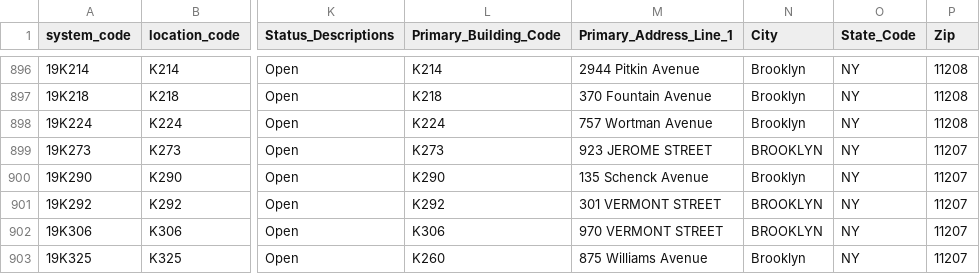
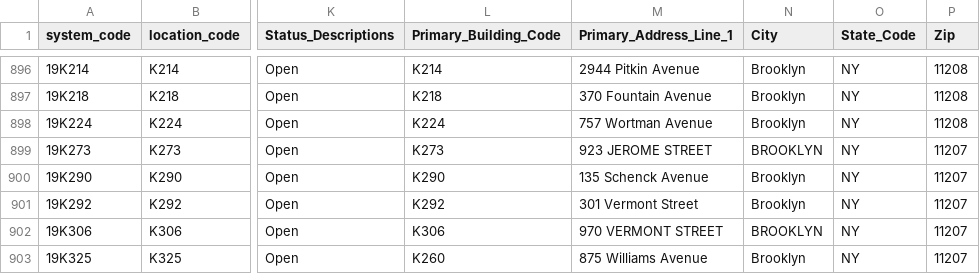
Before and after one commit to dsimoes-doe/LCGMS, a CSV file: LCGMSSupertableTEXT.csv, drawn as a sheet; only a part is shown, gaps mark what is left out; the diff covers the shown part only; the diff names each change by its address in the sheet, - before the commit and + after, or states it on an @@ line.

Commit message:
Update LCGMSSupertableTEXT.csv

```diff
--- a/LCGMSSupertableTEXT.csv
+++ b/LCGMSSupertableTEXT.csv
-M901 (Primary_Address_Line_1): 301 VERMONT STREET
+M901 (Primary_Address_Line_1): 301 Vermont Street
-N901 (City): BROOKLYN
+N901 (City): Brooklyn
```
Also changed, not shown: 28 edited cells elsewhere in this file.
